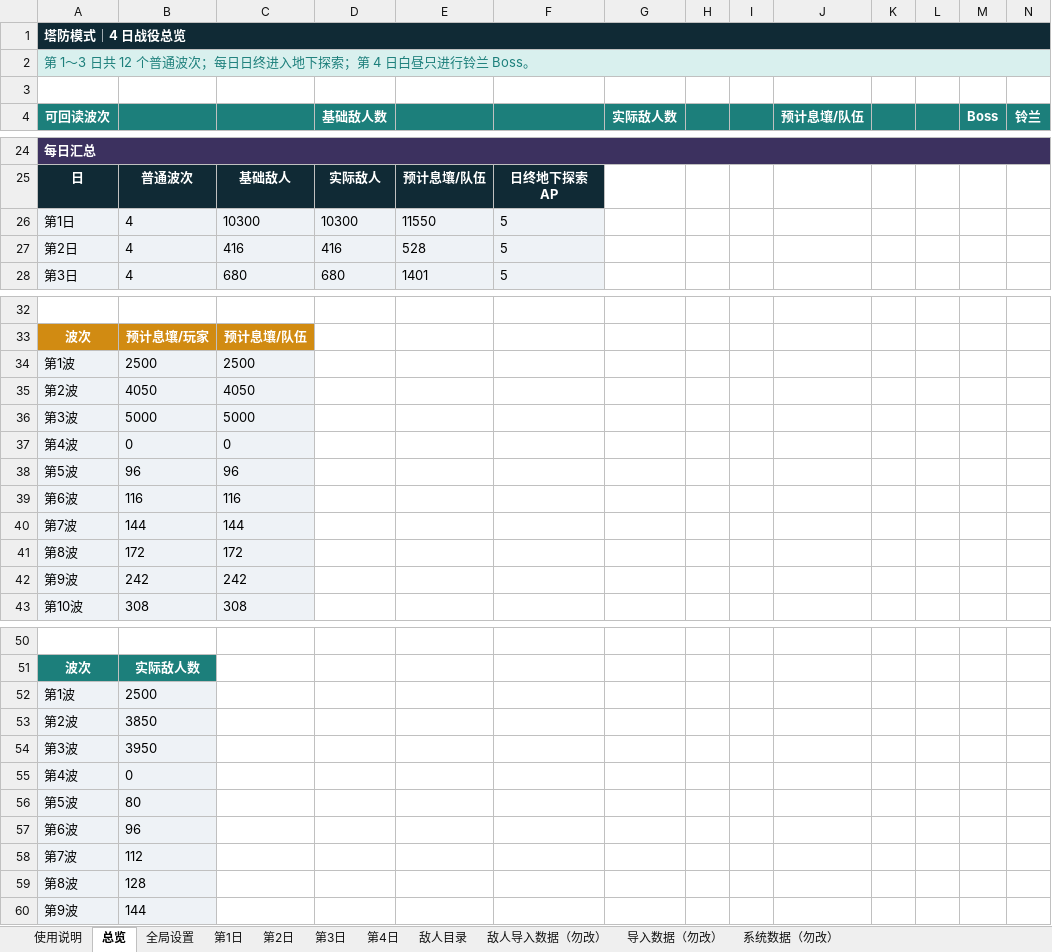
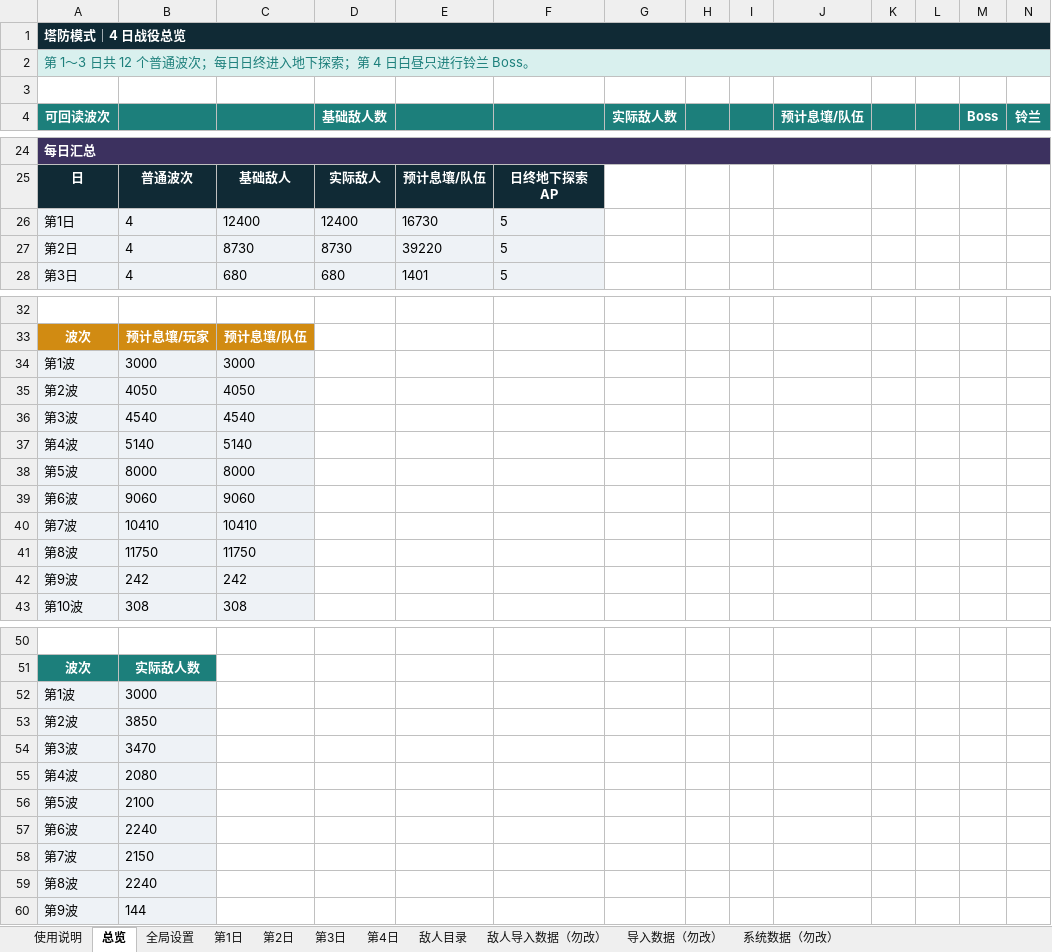
Before and after one commit to wanheng20031114/arc-nice, an Excel workbook: reports/塔防模式_4日战役智能设计器.xlsx, sheet 总览, drawn as a sheet; only a part is shown, gaps mark what is left out; values as stored, in another font and other column widths than the file's, no borders; charts and pictures not drawn; the diff covers the shown part only; the diff names each change by its address in the sheet, - before the commit and + after, or states it on an @@ line.

```diff
--- a/reports/塔防模式_4日战役智能设计器.xlsx (sheet 总览)
+++ b/reports/塔防模式_4日战役智能设计器.xlsx (sheet 总览)
-C26: 10300
+C26: 12400
-D26 (基础敌人数): 10300
+D26 (基础敌人数): 12400
-E26: 11550
+E26: 16730
-C27: 416
+C27: 8730
-D27 (基础敌人数): 416
+D27 (基础敌人数): 8730
-E27: 528
+E27: 39220
-B34: 2500
+B34: 3000
-C34: 2500
+C34: 3000
-B36: 5000
+B36: 4540
-C36: 5000
+C36: 4540
-B37: 0
+B37: 5140
-C37: 0
+C37: 5140
-B38: 96
+B38: 8000
-C38: 96
+C38: 8000
-B39: 116
+B39: 9060
-C39: 116
+C39: 9060
-B40: 144
+B40: 10410
-C40: 144
+C40: 10410
-B41: 172
+B41: 11750
-C41: 172
+C41: 11750
-B52: 2500
+B52: 3000
-B54: 3950
+B54: 3470
-B55: 0
+B55: 2080
-B56: 80
+B56: 2100
-B57: 96
+B57: 2240
-B58: 112
+B58: 2150
-B59: 128
+B59: 2240
```
Also changed, not shown: 1 added row, 1 removed row and 64 edited cells elsewhere in this sheet, sheet 第2日, sheet 导入数据（勿改）, sheet 第1日, sheet 第3日, sheet 全局设置, formulas that keep their value, charts or pictures.
